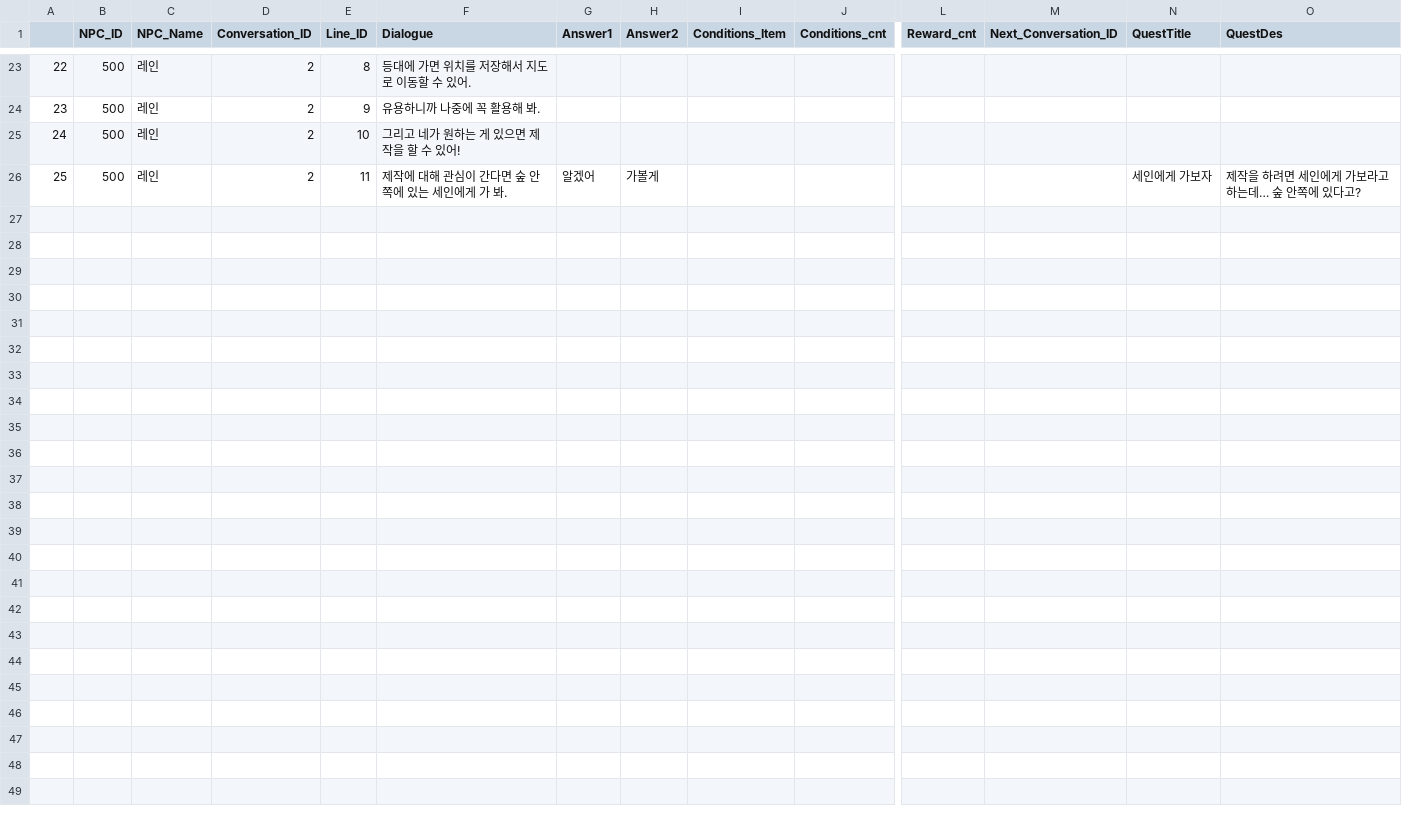
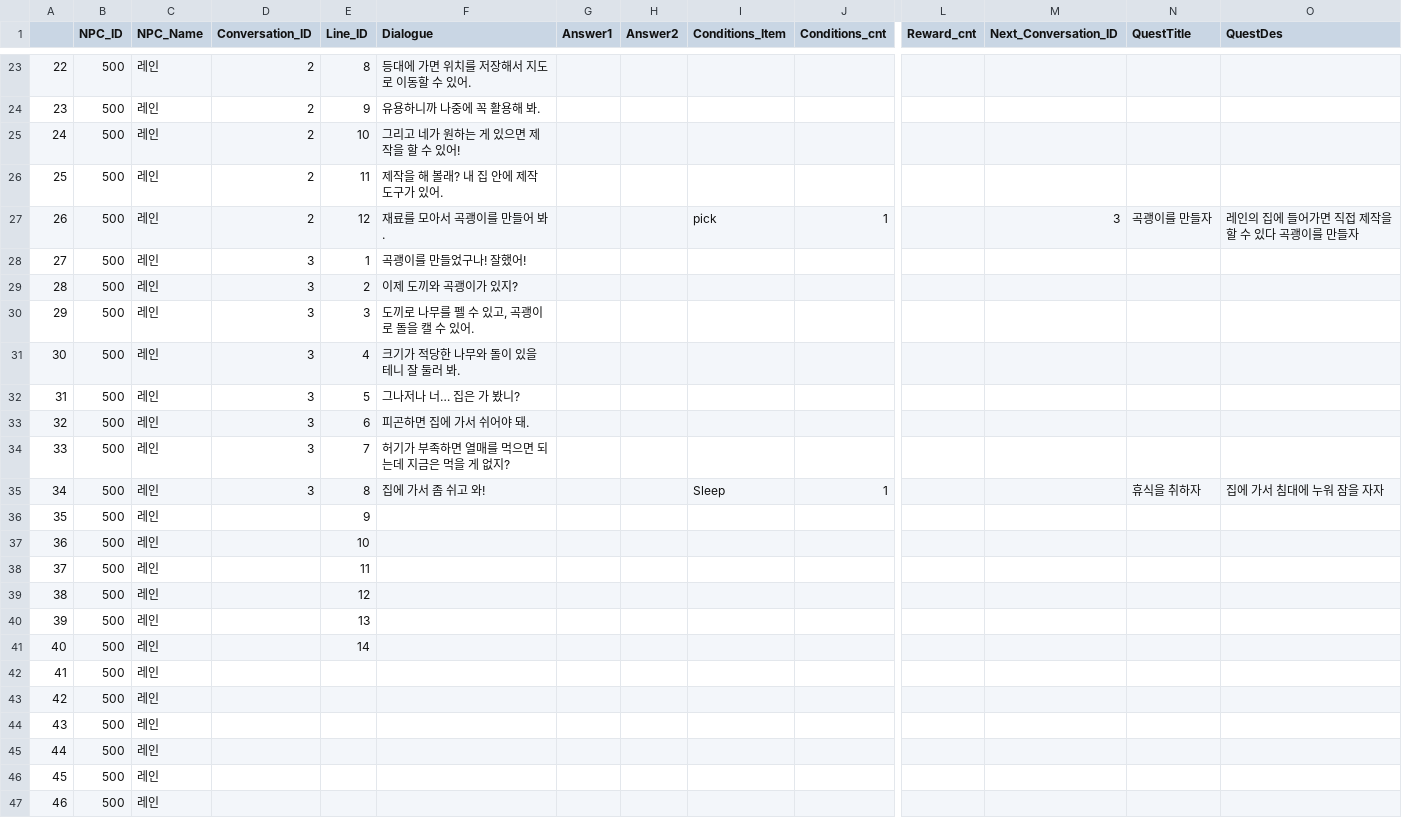
Before and after one commit to WOOLUCY/Find_Apple, a CSV file: Q.Semin/CPP_Dialogue_File.csv, drawn as a sheet; only a part is shown, gaps mark what is left out; rows hold the shown columns only; the diff covers the shown part only; the diff names each change by its address in the sheet, - before the commit and + after, or states it on an @@ line.

Commit message:
add 'Sleep item'
퀘스트 내에서 잤는지 확인을 하도록 Sleep 아이템을 추가함
자고 일어나면 sleep 아이템이 인벤토리에 추가되도록 하여 퀘스트가 완료됨
Sleep Item 의 아이템 타입은 '2'번으로 인벤토리 상에서 표시되지 않음

```diff
--- a/Q.Semin/CPP_Dialogue_File.csv
+++ b/Q.Semin/CPP_Dialogue_File.csv
-F26 (Dialogue): 제작에 대해 관심이 간다면 숲 안쪽에 있는 세인에게 가 봐.
+F26 (Dialogue): 제작을 해 볼래? 내 집 안에 제작 도구가 있어.
-G26 (Answer1): 알겠어
+G26 (Answer1): (empty)
-H26 (Answer2): 가볼게
+H26 (Answer2): (empty)
-N26 (QuestTitle): 세인에게 가보자
+N26 (QuestTitle): (empty)
-O26 (QuestDes): 제작을 하려면 세인에게 가보라고 하는데… 숲 안쪽에 있다고?
+O26 (QuestDes): (empty)
+row 27: 26 | 500 | 레인 | 2 | 12 | 재료를 모아서 곡괭이를 만들어 봐. |  |  | pick | 1 |  | 3 | 곡괭이를 만들자 | 레인의 집에 들어가면 직접 제작을 할 수 있다 곡괭이를 만들자
+row 28: 27 | 500 | 레인 | 3 | 1 | 곡괭이를 만들었구나! 잘했어!
+row 29: 28 | 500 | 레인 | 3 | 2 | 이제 도끼와 곡괭이가 있지?
+row 30: 29 | 500 | 레인 | 3 | 3 | 도끼로 나무를 펠 수 있고, 곡괭이로 돌을 캘 수 있어.
+row 31: 30 | 500 | 레인 | 3 | 4 | 크기가 적당한 나무와 돌이 있을 테니 잘 둘러 봐.
+row 32: 31 | 500 | 레인 | 3 | 5 | 그나저나 너… 집은 가 봤니?
+row 33: 32 | 500 | 레인 | 3 | 6 | 피곤하면 집에 가서 쉬어야 돼.
+row 34: 33 | 500 | 레인 | 3 | 7 | 허기가 부족하면 열매를 먹으면 되는데 지금은 먹을 게 없지?
+row 35: 34 | 500 | 레인 | 3 | 8 | 집에 가서 좀 쉬고 와! |  |  | Sleep | 1 |  |  | 휴식을 취하자 | 집에 가서 침대에 누워 잠을 자자
+row 36: 35 | 500 | 레인 |  | 9
+row 37: 36 | 500 | 레인 |  | 10
+row 38: 37 | 500 | 레인 |  | 11
+row 39: 38 | 500 | 레인 |  | 12
+row 40: 39 | 500 | 레인 |  | 13
+row 41: 40 | 500 | 레인 |  | 14
+row 42: 41 | 500 | 레인
+row 43: 42 | 500 | 레인
+row 44: 43 | 500 | 레인
+row 45: 44 | 500 | 레인
+row 46: 45 | 500 | 레인
+row 47: 46 | 500 | 레인
```
Also changed, not shown: 3 edited cells elsewhere in this file, 7 other files.
